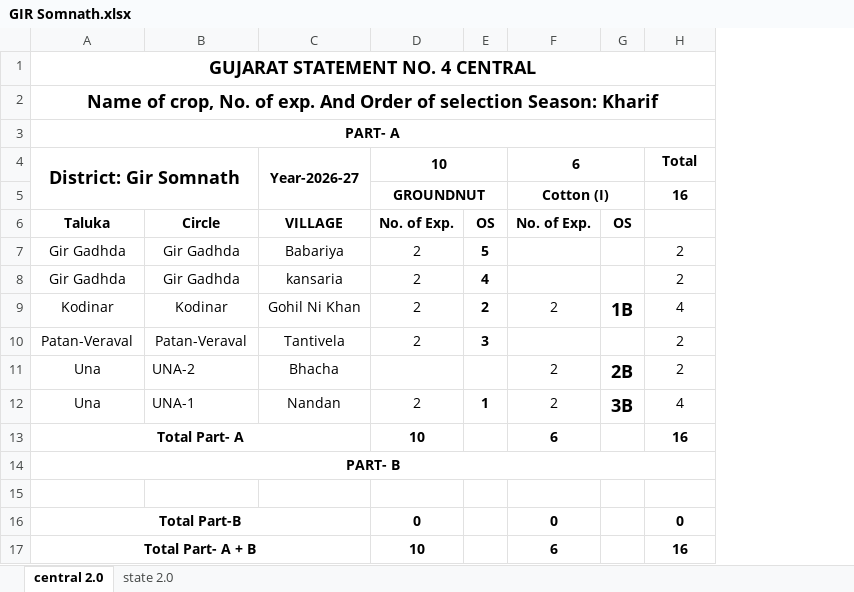
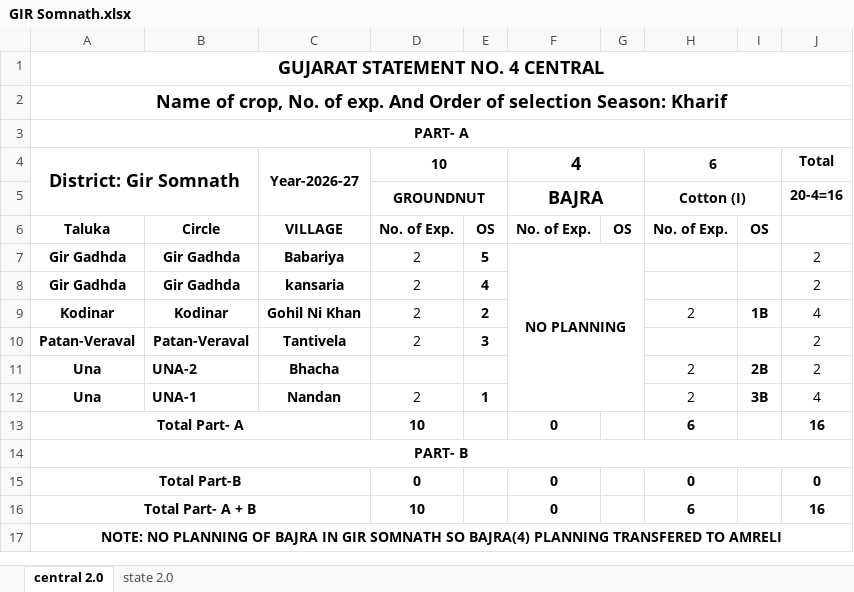
Before and after one commit to grv08singh/01_masterRepo, an Excel workbook: 06_Office_Related/01_NSO_work/06_SL_to_PIVOT_to_Compare_with_WP/02_GJ_WP_2026-27/SL 2.0/GIR Somnath.xlsx, sheet central 2.0, drawn as a sheet; values as stored, in another font and other column widths than the file's, no borders; removed rows and columns are numbered as before the commit, all else as after; the diff names each change by its address in the sheet, - before the commit and + after, or states it on an @@ line.

```diff
--- a/06_Office_Related/01_NSO_work/06_SL_to_PIVOT_to_Compare_with_WP/02_GJ_WP_2026-27/SL 2.0/GIR Somnath.xlsx (sheet central 2.0)
+++ b/06_Office_Related/01_NSO_work/06_SL_to_PIVOT_to_Compare_with_WP/02_GJ_WP_2026-27/SL 2.0/GIR Somnath.xlsx (sheet central 2.0)
+column F, rows 4-16: 4 | BAJRA | No. of Exp. | NO PLANNING |  |  |  |  |  | 0 |  | 0 | 0
+column G, row 6: OS
-J5: 16
+J5: 20-4=16
-A7:C12 bold: off
+A7:C12 bold: on
@@ I9 text size: smaller @@
@@ I11:I12 text size: smaller @@
-row 15: (empty)
+row 17: NOTE: NO PLANNING OF BAJRA IN GIR SOMNATH SO BAJRA(4) PLANNING TRANSFERED TO AMRELI
```
Also changed, not shown: sheet state 2.0, formulas that keep their value, 06_Office_Related/01_NSO_work/06_SL_to_PIVOT_to_Compare_with_WP/02_GJ_WP_2026-27/SL 2.0/BOTAD.xlsx, 06_Office_Related/01_NSO_work/06_SL_to_PIVOT_to_Compare_with_WP/02_GJ_WP_2026-27/SL 2.0/Tapi.xlsx, 20 other files.
